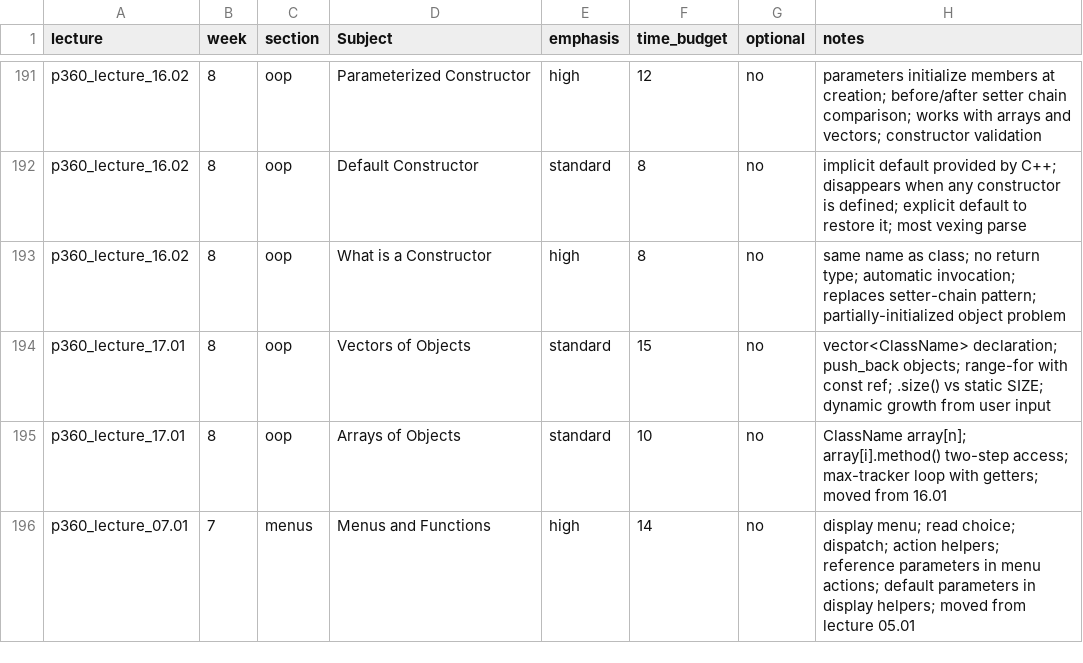
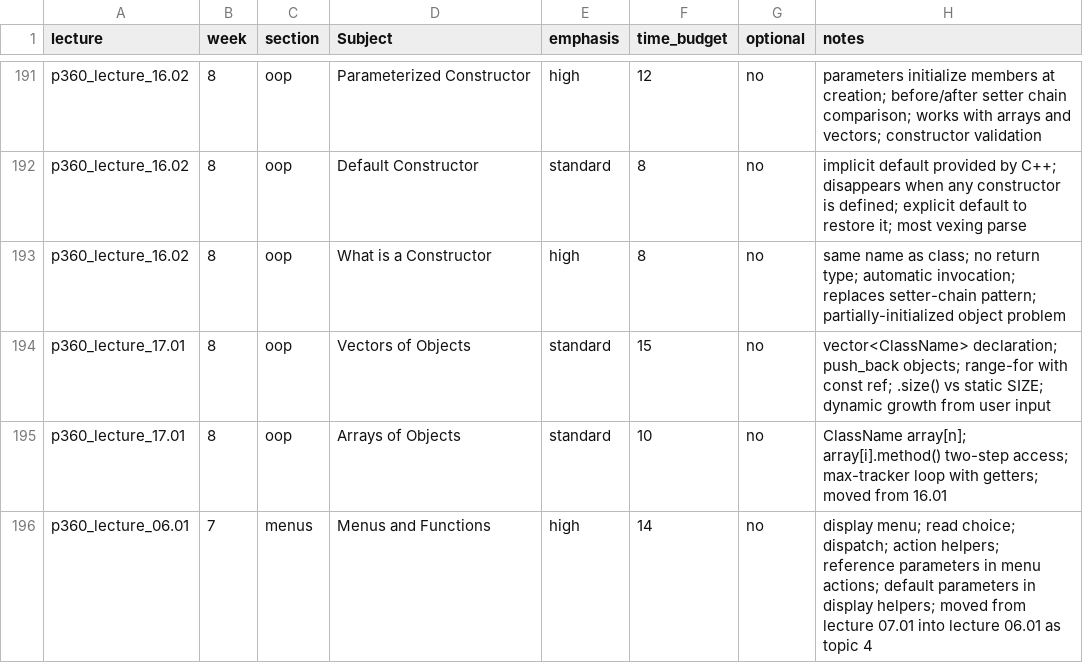
Before and after one commit to 9mytmh5z4p-sketch/CISP360, a CSV file: p360_inventory.csv, drawn as a sheet; only a part is shown, gaps mark what is left out.

```diff
--- a/p360_inventory.csv
+++ b/p360_inventory.csv
@@ -195,2 +195,2 @@ p360_lecture_17.01,8,oop,Vectors of Objects,standard,15,no,vector<ClassName> dec
 p360_lecture_17.01,8,oop,Arrays of Objects,standard,10,no,ClassName array[n]; array[i].method() two-step access; max-tracker loop with getters; moved from 16.01
-p360_lecture_07.01,7,menus,Menus and Functions,high,14,no,display menu; read choice; dispatch; action helpers; reference parameters in menu actions; default parameters in display helpers; moved from lecture 05.01
+p360_lecture_06.01,7,menus,Menus and Functions,high,14,no,display menu; read choice; dispatch; action helpers; reference parameters in menu actions; default parameters in display helpers; moved from lecture 07.01 into lecture 06.01 as topic 4
```
Also changed, not shown: p360_lecture_07.01/slide_catalog.csv, 22 other files.
